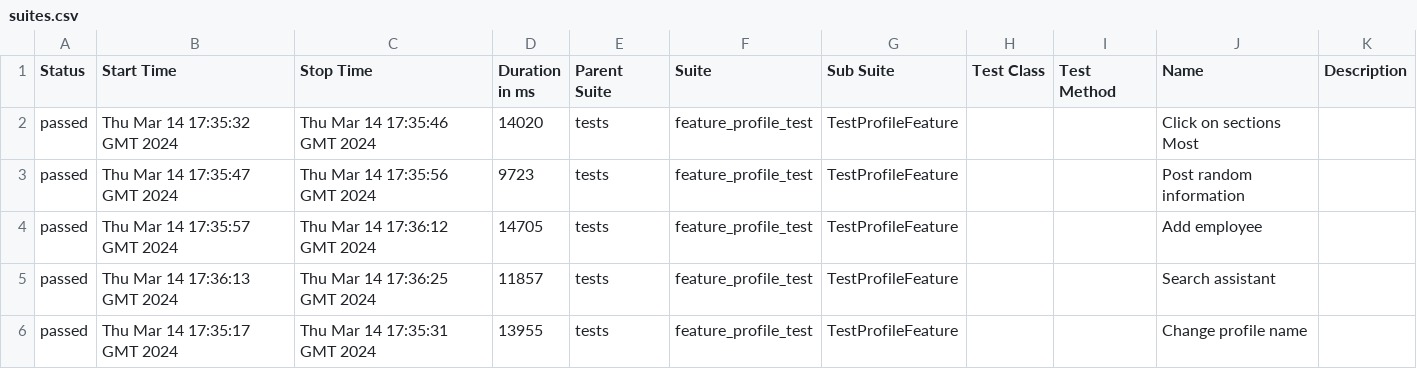
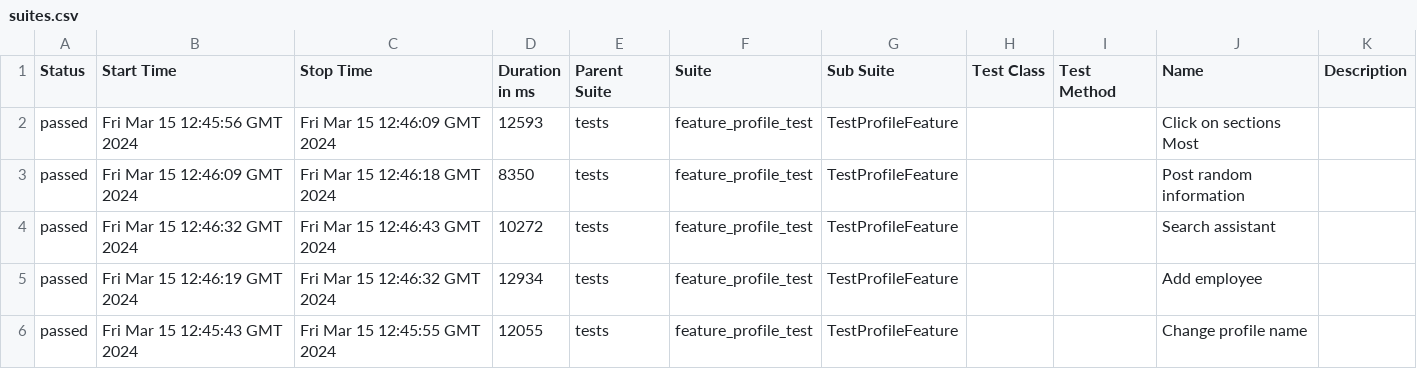
Before and after one commit to Roman1599/petrov-main, a CSV file: data/suites.csv, drawn as a sheet.

```diff
--- a/data/suites.csv
+++ b/data/suites.csv
@@ -1,6 +1,6 @@
 "Status","Start Time","Stop Time","Duration in ms","Parent Suite","Suite","Sub Suite","Test Class","Test Method","Name","Description"
-"passed","Thu Mar 14 17:35:32 GMT 2024","Thu Mar 14 17:35:46 GMT 2024","14020","tests","feature_profile_test","TestProfileFeature","","","Click on sections Most",""
-"passed","Thu Mar 14 17:35:47 GMT 2024","Thu Mar 14 17:35:56 GMT 2024","9723","tests","feature_profile_test","TestProfileFeature","","","Post random information",""
-"passed","Thu Mar 14 17:35:57 GMT 2024","Thu Mar 14 17:36:12 GMT 2024","14705","tests","feature_profile_test","TestProfileFeature","","","Add employee",""
-"passed","Thu Mar 14 17:36:13 GMT 2024","Thu Mar 14 17:36:25 GMT 2024","11857","tests","feature_profile_test","TestProfileFeature","","","Search assistant",""
-"passed","Thu Mar 14 17:35:17 GMT 2024","Thu Mar 14 17:35:31 GMT 2024","13955","tests","feature_profile_test","TestProfileFeature","","","Change profile name",""
+"passed","Fri Mar 15 12:45:56 GMT 2024","Fri Mar 15 12:46:09 GMT 2024","12593","tests","feature_profile_test","TestProfileFeature","","","Click on sections Most",""
+"passed","Fri Mar 15 12:46:09 GMT 2024","Fri Mar 15 12:46:18 GMT 2024","8350","tests","feature_profile_test","TestProfileFeature","","","Post random information",""
+"passed","Fri Mar 15 12:46:32 GMT 2024","Fri Mar 15 12:46:43 GMT 2024","10272","tests","feature_profile_test","TestProfileFeature","","","Search assistant",""
+"passed","Fri Mar 15 12:46:19 GMT 2024","Fri Mar 15 12:46:32 GMT 2024","12934","tests","feature_profile_test","TestProfileFeature","","","Add employee",""
+"passed","Fri Mar 15 12:45:43 GMT 2024","Fri Mar 15 12:45:55 GMT 2024","12055","tests","feature_profile_test","TestProfileFeature","","","Change profile name",""
```
Also changed, not shown: 36 other files.
